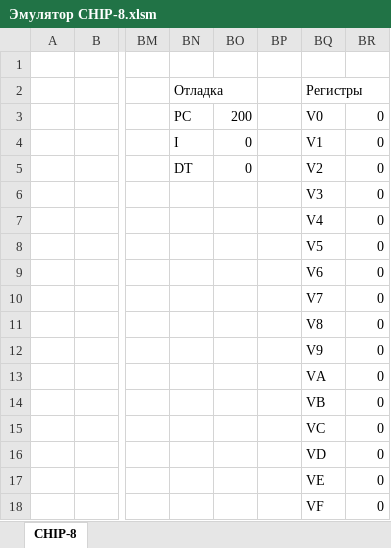
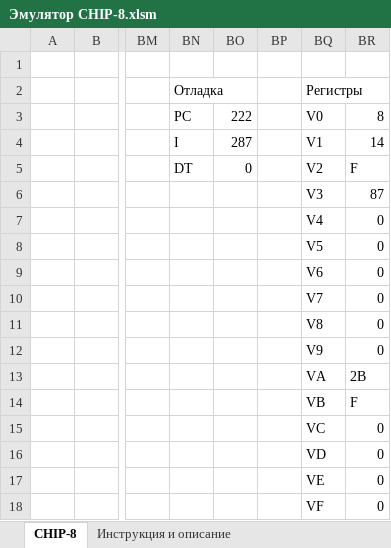
Before and after one commit to Richard-Stayman/chip-8-vba, an Excel workbook: Эмулятор CHIP-8.xlsm, sheet CHIP-8, drawn as a sheet; only a part is shown, gaps mark what is left out; values as stored, in another font and other column widths than the file's, no cell formats; charts and pictures not drawn; the diff names each change by its address in the sheet, - before the commit and + after, or states it on an @@ line.

```diff
--- a/Эмулятор CHIP-8.xlsm (sheet CHIP-8)
+++ b/Эмулятор CHIP-8.xlsm (sheet CHIP-8)
+sheet tab: Инструкция и описание
-BO3: 200
+BO3: 222
-BR3: 0
+BR3: 8
-BO4: 0
+BO4: 287
-BR4: 0
+BR4: 14
-BR5: 0
+BR5: F
-BR6: 0
+BR6: 87
-BR13: 0
+BR13: 2B
-BR14: 0
+BR14: F
```
Also changed, not shown: cell formats, charts or pictures, 1 other file.
